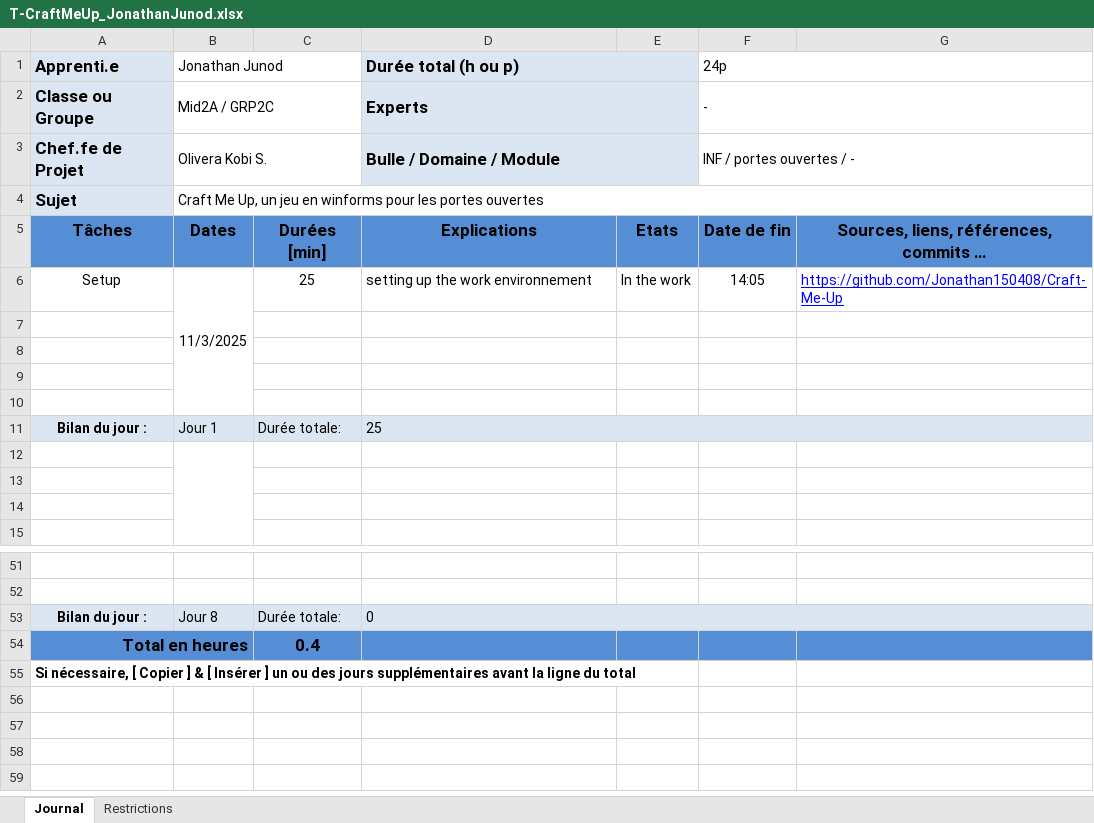
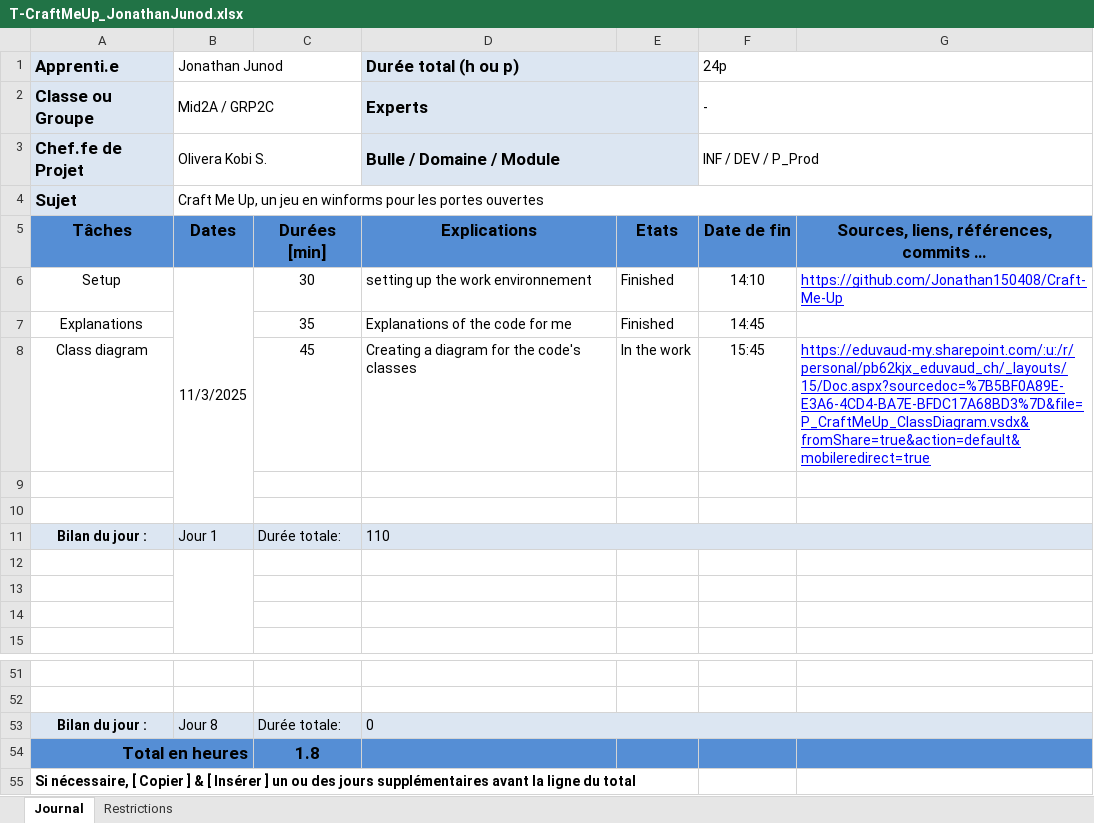
Before and after one commit to Jonathan150408/Craft-Me-Up, an Excel workbook: T-CraftMeUp_JonathanJunod.xlsx, sheet Journal, drawn as a sheet; only a part is shown, gaps mark what is left out; values as stored, in another font and other column widths than the file's, no borders; conditional formats not drawn; removed rows and columns are numbered as before the commit, all else as after; the diff names each change by its address in the sheet, - before the commit and + after, or states it on an @@ line.

Commit message:
doc (work logs) : update
Updating the work logs

```diff
--- a/T-CraftMeUp_JonathanJunod.xlsx (sheet Journal)
+++ b/T-CraftMeUp_JonathanJunod.xlsx (sheet Journal)
-F3 (24p): INF / portes ouvertes / -
+F3 (24p): INF / DEV / P_Prod
-C6: 25
+C6: 30
-E6: In the work
+E6: Finished
-F6 (24p): 14:05
+F6 (24p): 14:10
+row 7: Explanations |  | 35 | Explanations of the code for me | Finished | 14:45
+row 8: Class diagram |  | 45 | Creating a diagram for the code's classes | In the work | 15:45 | https://eduvaud-my.sharepoint.com/:u:/r/personal/pb62kjx_eduvaud_ch/_layouts/15/Doc.aspx?sourcedoc=%7B5BF0A89E-E3A6-4CD4-BA7E-BFDC17A68BD3%7D&file=P_CraftMeUp_ClassDiagram.vsdx&fromShare=true&action=default&mobileredirect=true
-row 9: (empty)
-row 10: (empty)
-D11 (Durée total (h ou p)): 25
+D11 (Durée total (h ou p)): 110
-C54: 0.4
+C54: 1.8
```
